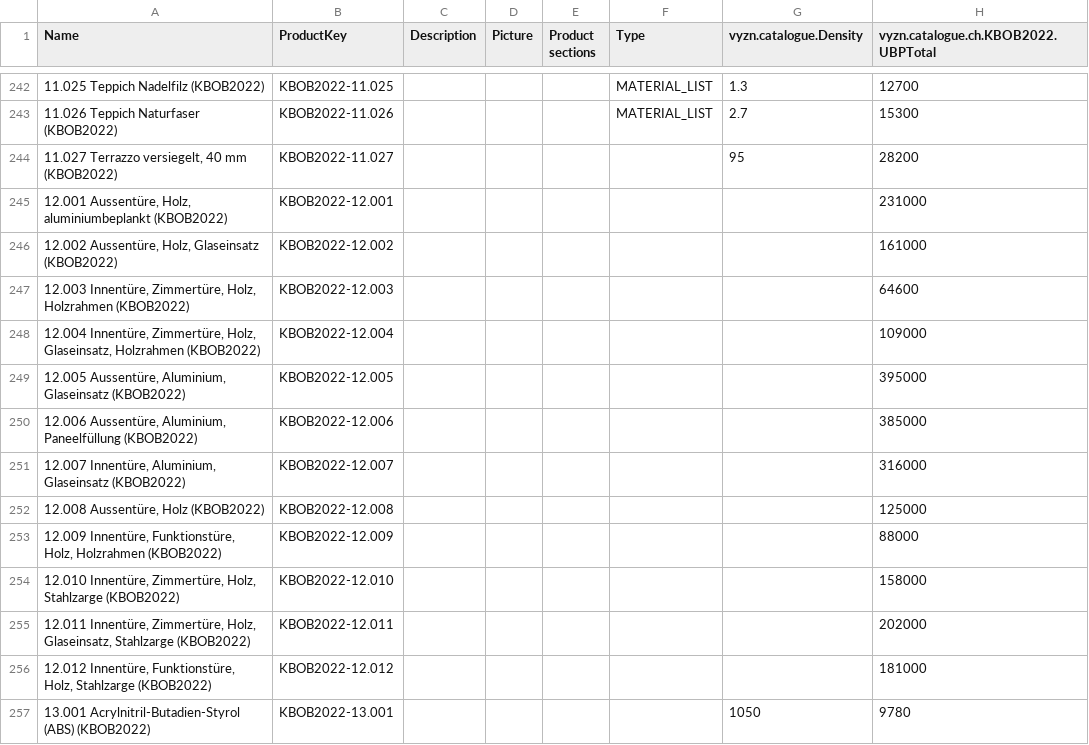
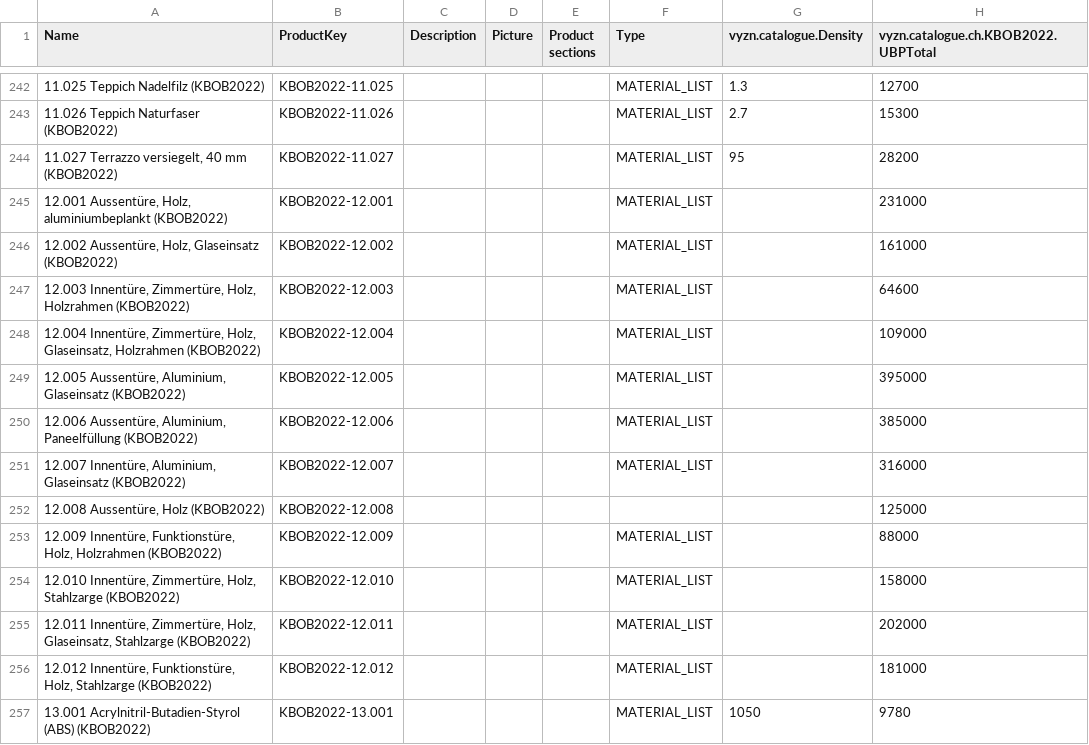
Before and after one commit to vyzn-tech/vyzn-import-cli, a CSV file: data/kbob_2022.csv, drawn as a sheet; only a part is shown, gaps mark what is left out; the diff covers the shown part only; the diff names each change by its address in the sheet, - before the commit and + after, or states it on an @@ line.

```diff
--- a/data/kbob_2022.csv
+++ b/data/kbob_2022.csv
-F244:F251 (Type): (empty)
+F244:F251 (Type): MATERIAL_LIST
-F253:F257 (Type): (empty)
+F253:F257 (Type): MATERIAL_LIST
```
Also changed, not shown: 30 edited cells elsewhere in this file, data/kbob_2016.csv, 16 other files.
